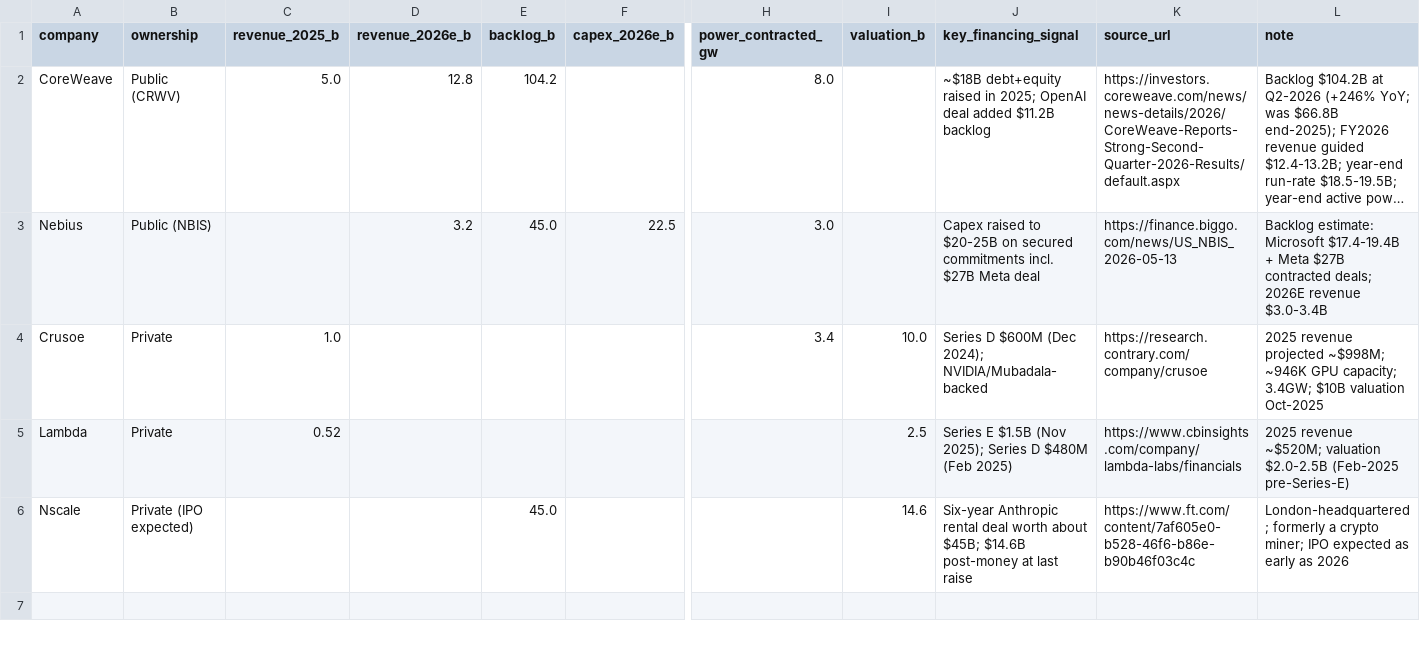
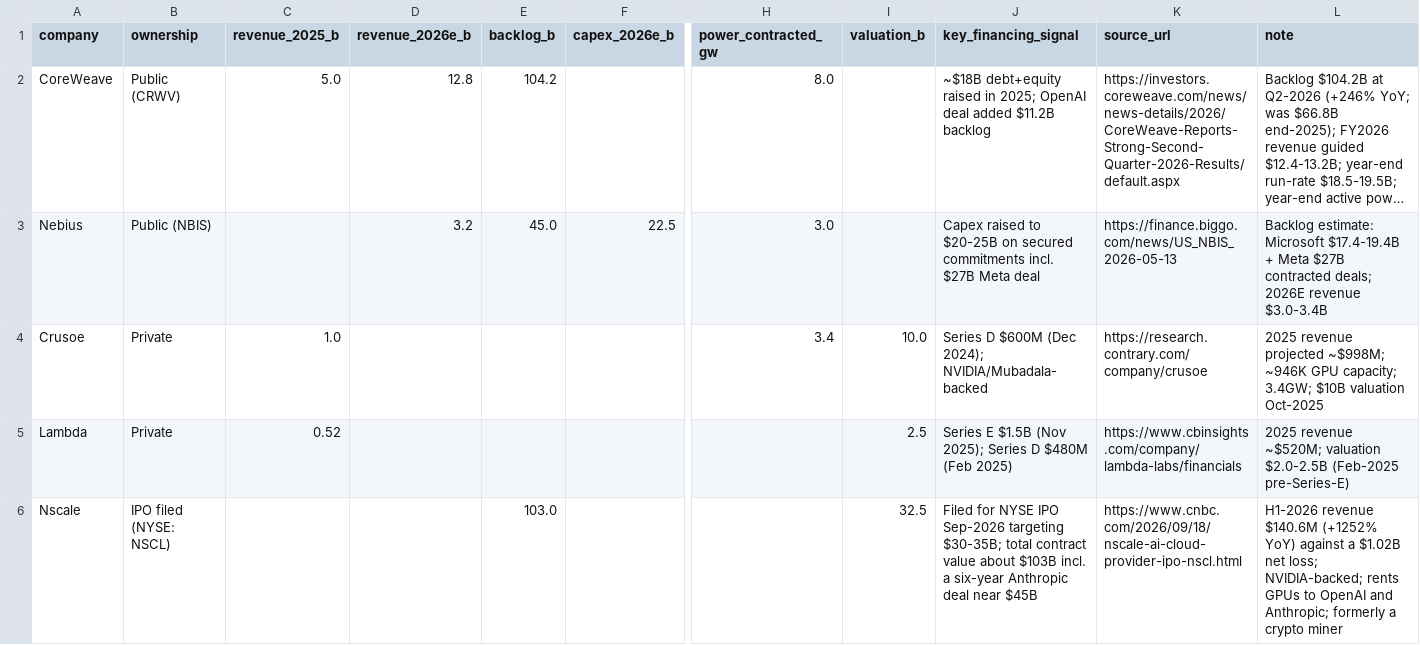
Before and after one commit to fbncldy/ai-infra-capex-dashboard, a CSV file: data/processed/neoclouds.csv, drawn as a sheet; only a part is shown, gaps mark what is left out; long unchanged cells end in …; the diff names each change by its address in the sheet, - before the commit and + after, or states it on an @@ line.

```diff
--- a/data/processed/neoclouds.csv
+++ b/data/processed/neoclouds.csv
-B6 (ownership): Private (IPO expected)
+B6 (ownership): IPO filed (NYSE: NSCL)
-E6 (backlog_b): 45.0
+E6 (backlog_b): 103.0
-I6 (valuation_b): 14.6
+I6 (valuation_b): 32.5
-J6 (key_financing_signal): Six-year Anthropic rental deal worth about $45B; $14.6B post-money at last raise
+J6 (key_financing_signal): Filed for NYSE IPO Sep-2026 targeting $30-35B; total contract value about $103B incl. a six-year Anthropic deal near $45B
-K6 (source_url): https://www.ft.com/content/7af605e0-b528-46f6-b86e-b90b46f03c4c
+K6 (source_url): https://www.cnbc.com/2026/09/18/nscale-ai-cloud-provider-ipo-nscl.html
-L6 (note): London-headquartered; formerly a crypto miner; IPO expected as early as 2026
+L6 (note): H1-2026 revenue $140.6M (+1252% YoY) against a $1.02B net loss; NVIDIA-backed; rents GPUs to OpenAI and Anthropic; formerly a crypto miner
```
Also changed, not shown: data/processed/capex_guidance_2026.csv, data/processed/fcf_transfer.csv, 1 other file.
